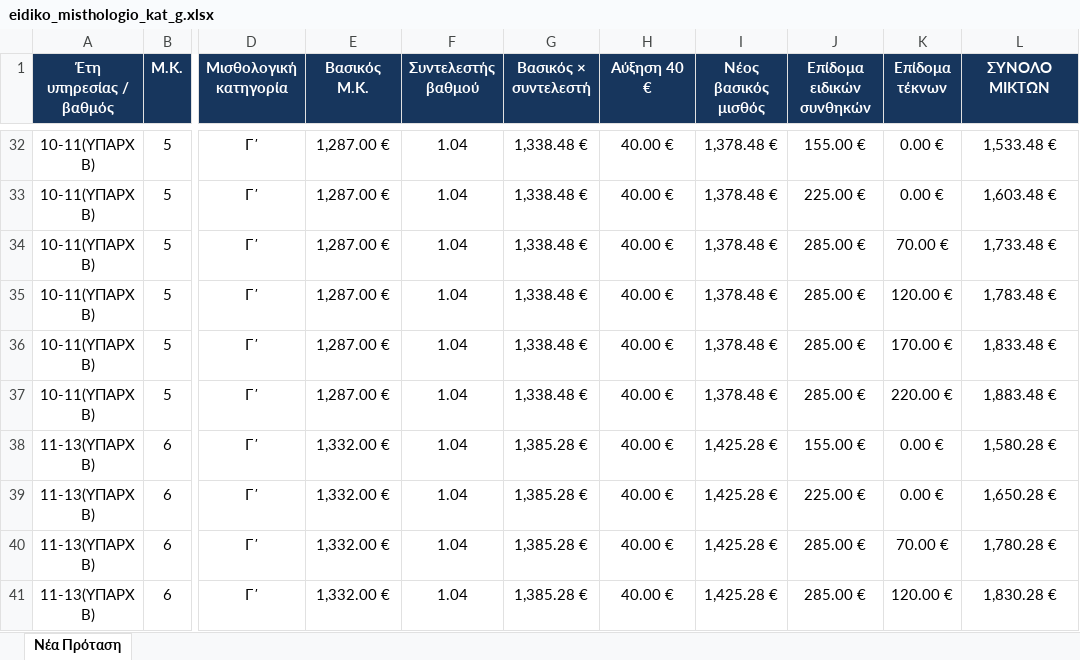
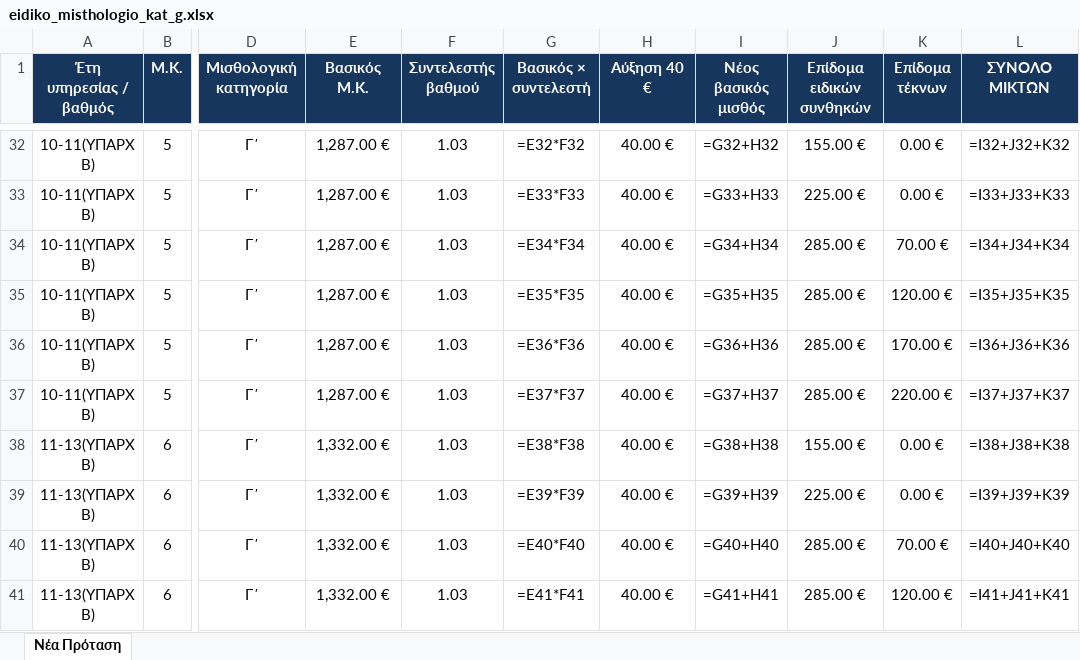
Before and after one commit to merkos1969/eidiko--froura, an Excel workbook: eidiko_misthologio_kat_g.xlsx, sheet Νέα Πρόταση, drawn as a sheet; only a part is shown, gaps mark what is left out; values as stored, in another font and other column widths than the file's, no borders; formulas without a stored value are shown as written; table styles not drawn; the diff covers the shown part only; the diff names each change by its address in the sheet, - before the commit and + after, or states it on an @@ line.

```diff
--- a/eidiko_misthologio_kat_g.xlsx (sheet Νέα Πρόταση)
+++ b/eidiko_misthologio_kat_g.xlsx (sheet Νέα Πρόταση)
-F32:F41 (Συντελεστής βαθμού): 1.04
+F32:F41 (Συντελεστής βαθμού): 1.03
-G32 (Βασικός × συντελεστή): 1,338.48 €
+G32 (Βασικός × συντελεστή): =E32*F32
-I32 (Νέος βασικός μισθός): 1,378.48 €
+I32 (Νέος βασικός μισθός): =G32+H32
-L32 (ΣΥΝΟΛΟ ΜΙΚΤΩΝ): 1,533.48 €
+L32 (ΣΥΝΟΛΟ ΜΙΚΤΩΝ): =I32+J32+K32
-G33 (Βασικός × συντελεστή): 1,338.48 €
+G33 (Βασικός × συντελεστή): =E33*F33
-I33 (Νέος βασικός μισθός): 1,378.48 €
+I33 (Νέος βασικός μισθός): =G33+H33
-L33 (ΣΥΝΟΛΟ ΜΙΚΤΩΝ): 1,603.48 €
+L33 (ΣΥΝΟΛΟ ΜΙΚΤΩΝ): =I33+J33+K33
-G34 (Βασικός × συντελεστή): 1,338.48 €
+G34 (Βασικός × συντελεστή): =E34*F34
-I34 (Νέος βασικός μισθός): 1,378.48 €
+I34 (Νέος βασικός μισθός): =G34+H34
-L34 (ΣΥΝΟΛΟ ΜΙΚΤΩΝ): 1,733.48 €
+L34 (ΣΥΝΟΛΟ ΜΙΚΤΩΝ): =I34+J34+K34
-G35 (Βασικός × συντελεστή): 1,338.48 €
+G35 (Βασικός × συντελεστή): =E35*F35
-I35 (Νέος βασικός μισθός): 1,378.48 €
+I35 (Νέος βασικός μισθός): =G35+H35
-L35 (ΣΥΝΟΛΟ ΜΙΚΤΩΝ): 1,783.48 €
+L35 (ΣΥΝΟΛΟ ΜΙΚΤΩΝ): =I35+J35+K35
-G36 (Βασικός × συντελεστή): 1,338.48 €
+G36 (Βασικός × συντελεστή): =E36*F36
-I36 (Νέος βασικός μισθός): 1,378.48 €
+I36 (Νέος βασικός μισθός): =G36+H36
-L36 (ΣΥΝΟΛΟ ΜΙΚΤΩΝ): 1,833.48 €
+L36 (ΣΥΝΟΛΟ ΜΙΚΤΩΝ): =I36+J36+K36
-G37 (Βασικός × συντελεστή): 1,338.48 €
+G37 (Βασικός × συντελεστή): =E37*F37
-I37 (Νέος βασικός μισθός): 1,378.48 €
+I37 (Νέος βασικός μισθός): =G37+H37
-L37 (ΣΥΝΟΛΟ ΜΙΚΤΩΝ): 1,883.48 €
+L37 (ΣΥΝΟΛΟ ΜΙΚΤΩΝ): =I37+J37+K37
-G38 (Βασικός × συντελεστή): 1,385.28 €
+G38 (Βασικός × συντελεστή): =E38*F38
-I38 (Νέος βασικός μισθός): 1,425.28 €
+I38 (Νέος βασικός μισθός): =G38+H38
-L38 (ΣΥΝΟΛΟ ΜΙΚΤΩΝ): 1,580.28 €
+L38 (ΣΥΝΟΛΟ ΜΙΚΤΩΝ): =I38+J38+K38
-G39 (Βασικός × συντελεστή): 1,385.28 €
+G39 (Βασικός × συντελεστή): =E39*F39
-I39 (Νέος βασικός μισθός): 1,425.28 €
+I39 (Νέος βασικός μισθός): =G39+H39
-L39 (ΣΥΝΟΛΟ ΜΙΚΤΩΝ): 1,650.28 €
+L39 (ΣΥΝΟΛΟ ΜΙΚΤΩΝ): =I39+J39+K39
-G40 (Βασικός × συντελεστή): 1,385.28 €
+G40 (Βασικός × συντελεστή): =E40*F40
-I40 (Νέος βασικός μισθός): 1,425.28 €
+I40 (Νέος βασικός μισθός): =G40+H40
-L40 (ΣΥΝΟΛΟ ΜΙΚΤΩΝ): 1,780.28 €
+L40 (ΣΥΝΟΛΟ ΜΙΚΤΩΝ): =I40+J40+K40
-G41 (Βασικός × συντελεστή): 1,385.28 €
+G41 (Βασικός × συντελεστή): =E41*F41
-I41 (Νέος βασικός μισθός): 1,425.28 €
+I41 (Νέος βασικός μισθός): =G41+H41
-L41 (ΣΥΝΟΛΟ ΜΙΚΤΩΝ): 1,830.28 €
+L41 (ΣΥΝΟΛΟ ΜΙΚΤΩΝ): =I41+J41+K41
```
Also changed, not shown: 410 edited cells, cell formats and merged cells elsewhere in this sheet, 1 other file.
